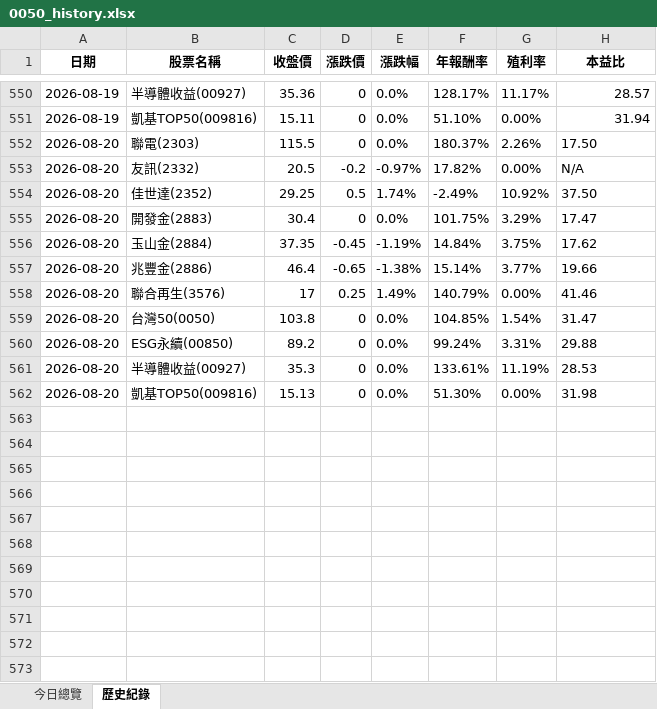
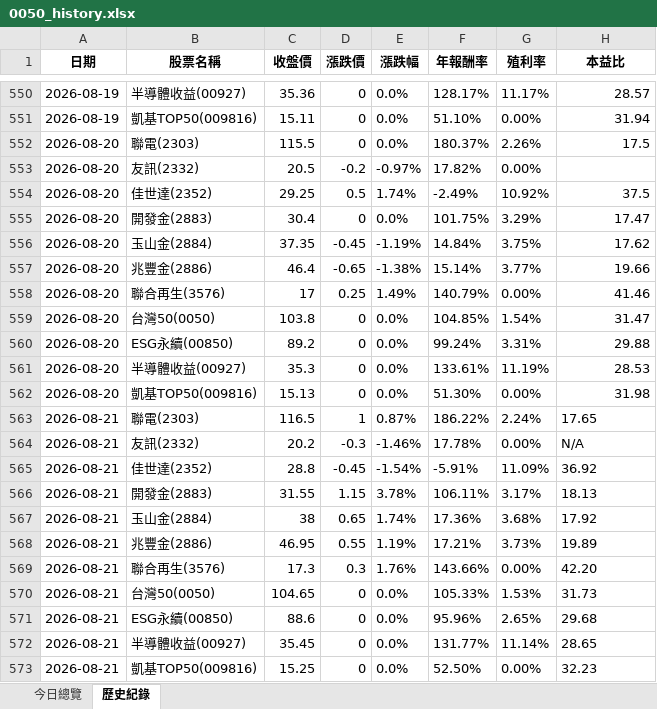
Before and after one commit to lenshen/0050-tracker, an Excel workbook: 0050_history.xlsx, sheet 歷史紀錄, drawn as a sheet; only a part is shown, gaps mark what is left out; values as stored, in another font and other column widths than the file's, no borders; the diff names each change by its address in the sheet, - before the commit and + after, or states it on an @@ line.

```diff
--- a/0050_history.xlsx (sheet 歷史紀錄)
+++ b/0050_history.xlsx (sheet 歷史紀錄)
-H552 (本益比): 17.50
+H552 (本益比): 17.5
-H553 (本益比): N/A
+H553 (本益比): (empty)
-H554 (本益比): 37.50
+H554 (本益比): 37.5
-H555:H562 alignment: left
+H555:H562 alignment: right
+row 563: 2026-08-21 | 聯電(2303) | 116.5 | 1 | 0.87% | 186.22% | 2.24% | 17.65
+row 564: 2026-08-21 | 友訊(2332) | 20.2 | -0.3 | -1.46% | 17.78% | 0.00% | N/A
+row 565: 2026-08-21 | 佳世達(2352) | 28.8 | -0.45 | -1.54% | -5.91% | 11.09% | 36.92
+row 566: 2026-08-21 | 開發金(2883) | 31.55 | 1.15 | 3.78% | 106.11% | 3.17% | 18.13
+row 567: 2026-08-21 | 玉山金(2884) | 38 | 0.65 | 1.74% | 17.36% | 3.68% | 17.92
+row 568: 2026-08-21 | 兆豐金(2886) | 46.95 | 0.55 | 1.19% | 17.21% | 3.73% | 19.89
+row 569: 2026-08-21 | 聯合再生(3576) | 17.3 | 0.3 | 1.76% | 143.66% | 0.00% | 42.20
+row 570: 2026-08-21 | 台灣50(0050) | 104.65 | 0 | 0.0% | 105.33% | 1.53% | 31.73
+row 571: 2026-08-21 | ESG永續(00850) | 88.6 | 0 | 0.0% | 95.96% | 2.65% | 29.68
+row 572: 2026-08-21 | 半導體收益(00927) | 35.45 | 0 | 0.0% | 131.77% | 11.14% | 28.65
+row 573: 2026-08-21 | 凱基TOP50(009816) | 15.25 | 0 | 0.0% | 52.50% | 0.00% | 32.23
```
Also changed, not shown: sheet 今日總覽.
